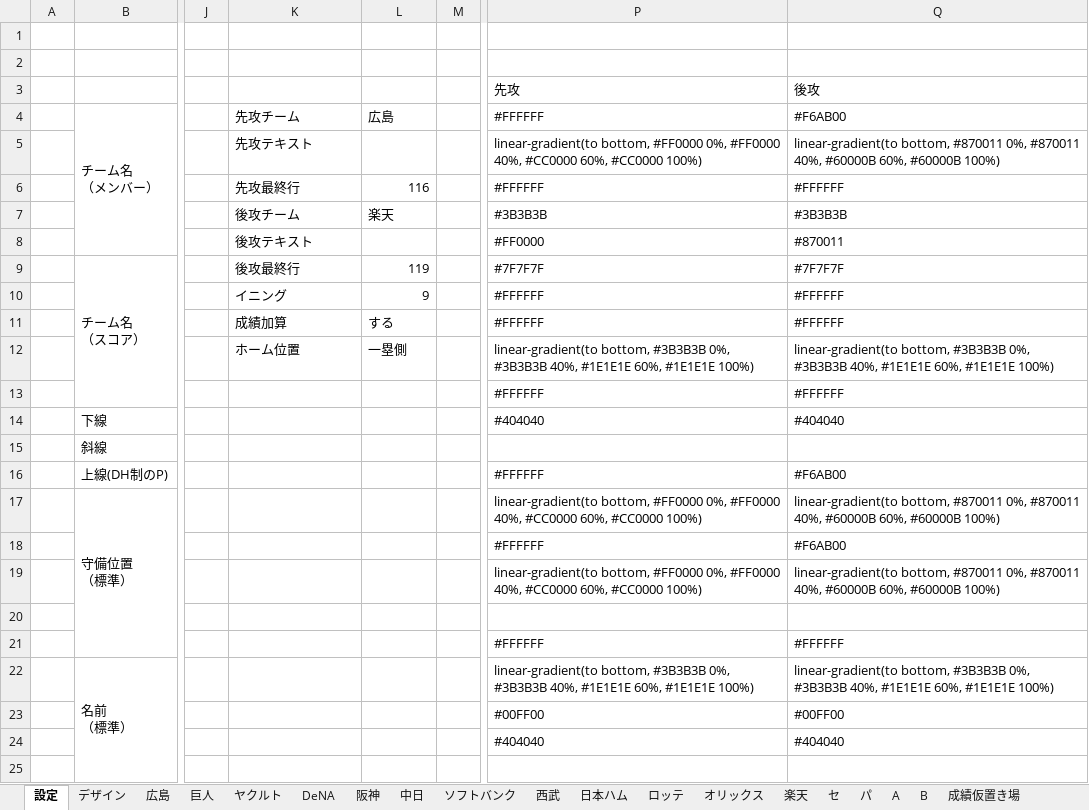
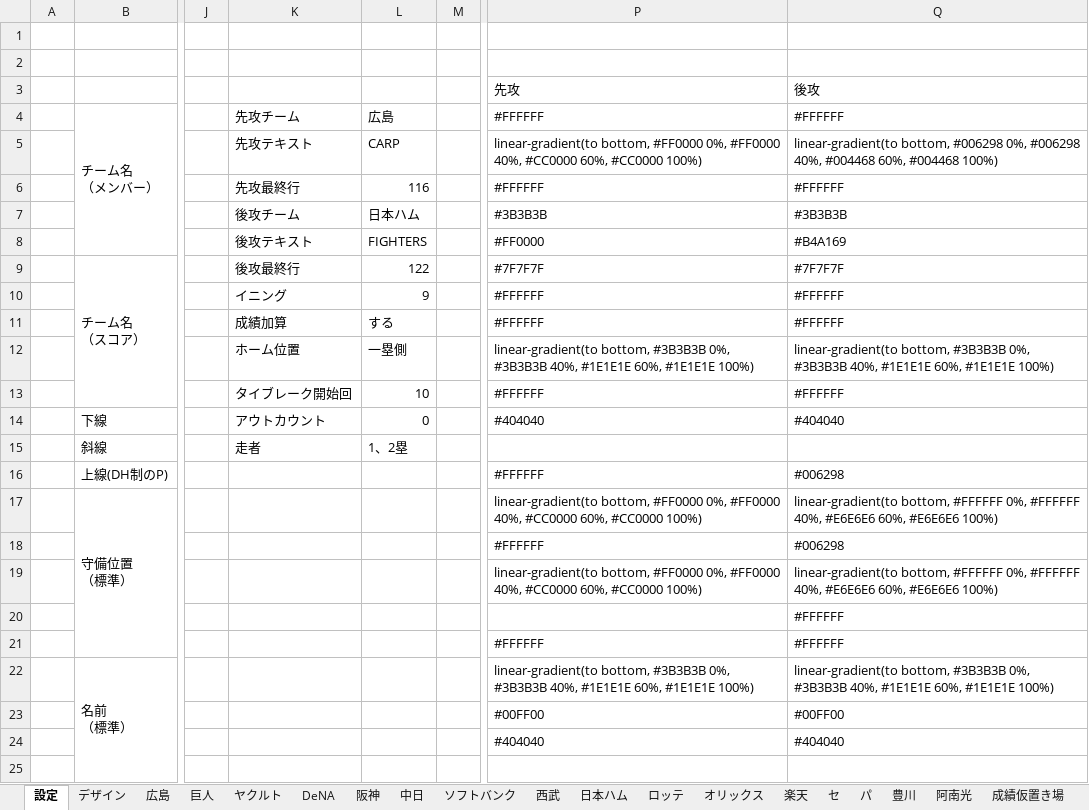
Before and after one commit to Rosariofan69/scoreboard_vue_, an Excel workbook: Scoreboard.xlsm, sheet 設定, drawn as a sheet; only a part is shown, gaps mark what is left out; values as stored, in another font and other column widths than the file's, no cell formats; the diff covers the shown part only; the diff names each change by its address in the sheet, - before the commit and + after, or states it on an @@ line.

```diff
--- a/Scoreboard.xlsm (sheet 設定)
+++ b/Scoreboard.xlsm (sheet 設定)
-sheet tab: A
+sheet tab: 豊川
-sheet tab: B
+sheet tab: 阿南光
-Q4: #F6AB00
+Q4: #FFFFFF
-L5: (empty)
+L5: CARP
-Q5: linear-gradient(to bottom, #870011 0%, #870011 40%, #60000B 60%, #60000B 100%)
+Q5: linear-gradient(to bottom, #006298 0%, #006298 40%, #004468 60%, #004468 100%)
-L7: 楽天
+L7: 日本ハム
-L8: (empty)
+L8: FIGHTERS
-Q8: #870011
+Q8: #B4A169
-L9: 119
+L9: 122
-K13: (empty)
+K13: タイブレーク開始回
-L13: (empty)
+L13: 10
-K14: (empty)
+K14: アウトカウント
-L14: (empty)
+L14: 0
-K15: (empty)
+K15: 走者
-L15: (empty)
+L15: 1、2塁
-Q16: #F6AB00
+Q16: #006298
-Q17: linear-gradient(to bottom, #870011 0%, #870011 40%, #60000B 60%, #60000B 100%)
+Q17: linear-gradient(to bottom, #FFFFFF 0%, #FFFFFF 40%, #E6E6E6 60%, #E6E6E6 100%)
-Q18: #F6AB00
+Q18: #006298
-Q19: linear-gradient(to bottom, #870011 0%, #870011 40%, #60000B 60%, #60000B 100%)
+Q19: linear-gradient(to bottom, #FFFFFF 0%, #FFFFFF 40%, #E6E6E6 60%, #E6E6E6 100%)
-Q20: (empty)
+Q20: #FFFFFF
```
Also changed, not shown: 8 edited cells elsewhere in this sheet, sheet 豊川, sheet 阿南光, sheet 楽天, sheet 広島, sheet 日本ハム, sheet 巨人, cell formats, formulas that keep their value, 6 other files.
